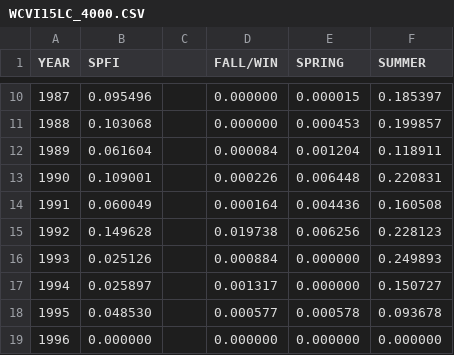
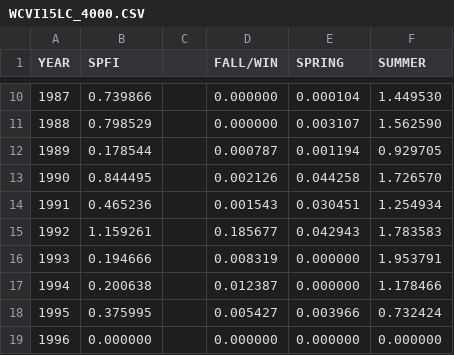
Before and after one commit to CTC-PSC/SPFI-to-FP, a CSV file: Data/WCVI15LC_4000.CSV, drawn as a sheet; only a part is shown, gaps mark what is left out; the diff covers the shown part only.

```diff
--- a/Data/WCVI15LC_4000.CSV
+++ b/Data/WCVI15LC_4000.CSV
@@ -10,10 +10,10 @@ YEAR,SPFI,,FALL/WIN,SPRING,SUMMER
-1987,0.095496,,0.000000,0.000015,0.185397
-1988,0.103068,,0.000000,0.000453,0.199857
-1989,0.061604,,0.000084,0.001204,0.118911
-1990,0.109001,,0.000226,0.006448,0.220831
-1991,0.060049,,0.000164,0.004436,0.160508
-1992,0.149628,,0.019738,0.006256,0.228123
-1993,0.025126,,0.000884,0.000000,0.249893
-1994,0.025897,,0.001317,0.000000,0.150727
-1995,0.048530,,0.000577,0.000578,0.093678
+1987,0.739866,,0.000000,0.000104,1.449530
+1988,0.798529,,0.000000,0.003107,1.562590
+1989,0.178544,,0.000787,0.001194,0.929705
+1990,0.844495,,0.002126,0.044258,1.726570
+1991,0.465236,,0.001543,0.030451,1.254934
+1992,1.159261,,0.185677,0.042943,1.783583
+1993,0.194666,,0.008319,0.000000,1.953791
+1994,0.200638,,0.012387,0.000000,1.178466
+1995,0.375995,,0.005427,0.003966,0.732424
 1996,0.000000,,0.000000,0.000000,0.000000
```
Also changed, not shown: 101 edited cells elsewhere in this file, Data/SEAK15LC_4000.CSV, Data/seak_spfi.csv, 8 other files.
